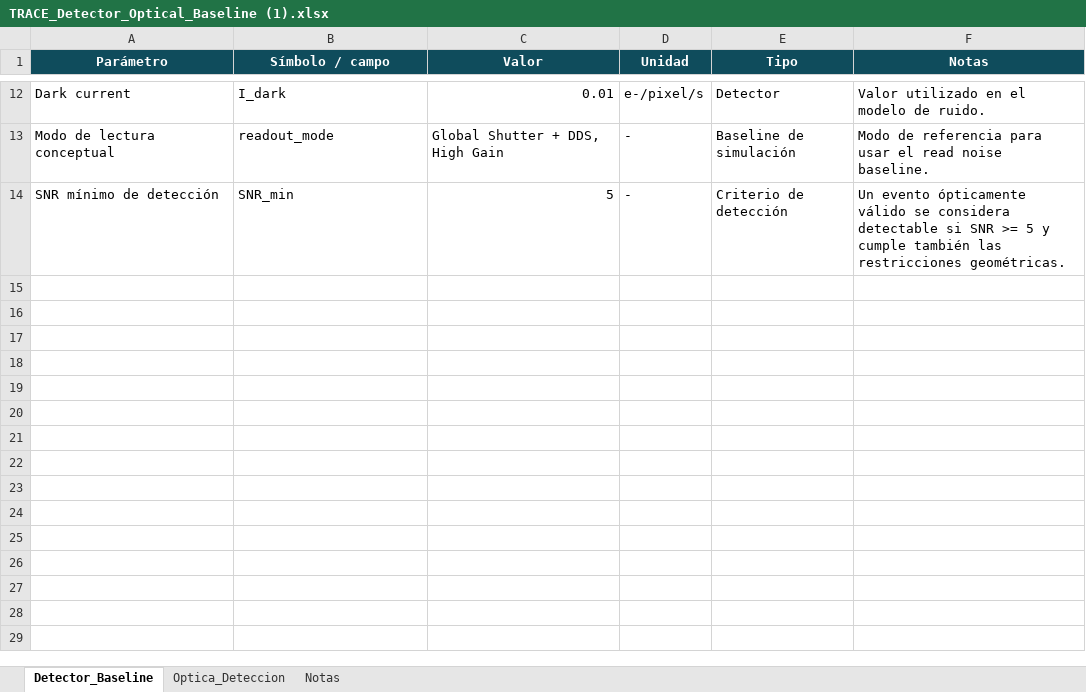
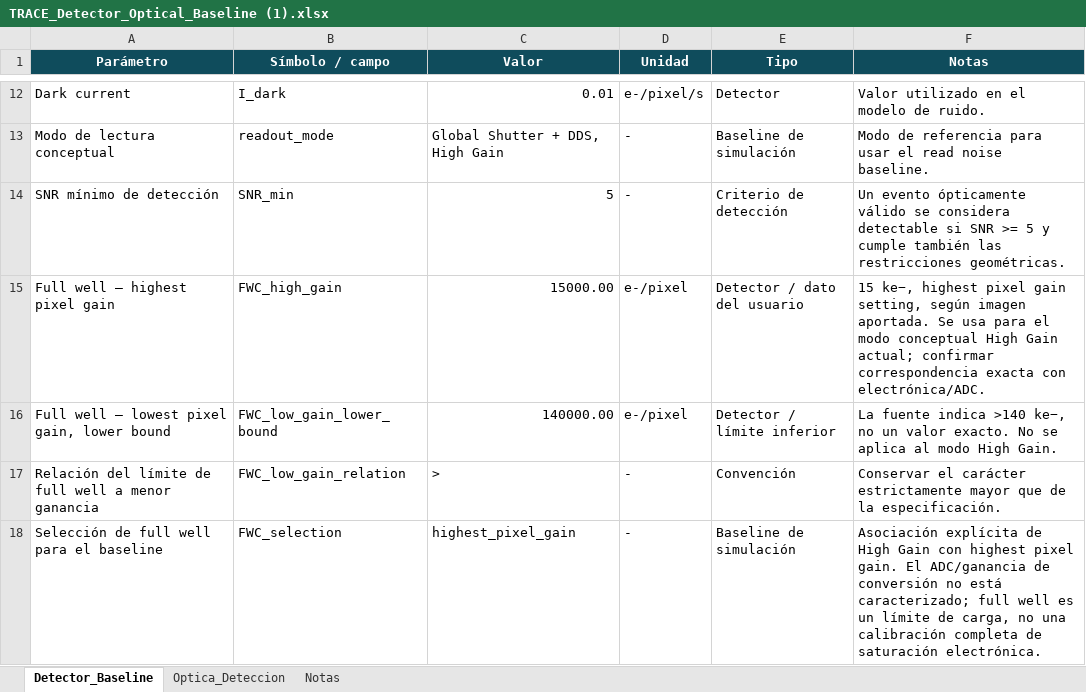
Before and after one commit to Alaar98/CODEX, an Excel workbook: docs/references/TRACE_Detector_Optical_Baseline (1).xlsx, sheet Detector_Baseline, drawn as a sheet; only a part is shown, gaps mark what is left out; values as stored, in another font and other column widths than the file's, no borders; table styles not drawn; the diff names each change by its address in the sheet, - before the commit and + after, or states it on an @@ line.

Commit message:
Add TRACE optical range studies and detector full-well saturation limits

```diff
--- a/docs/references/TRACE_Detector_Optical_Baseline (1).xlsx (sheet Detector_Baseline)
+++ b/docs/references/TRACE_Detector_Optical_Baseline (1).xlsx (sheet Detector_Baseline)
+row 15: Full well — highest pixel gain | FWC_high_gain | 15000.00 | e-/pixel | Detector / dato del usuario | 15 ke−, highest pixel gain setting, según imagen aportada. Se usa para el modo conceptual High Gain actual; confirmar correspondencia exacta con electrónica/ADC.
+row 16: Full well — lowest pixel gain, lower bound | FWC_low_gain_lower_bound | 140000.00 | e-/pixel | Detector / límite inferior | La fuente indica >140 ke−, no un valor exacto. No se aplica al modo High Gain.
+row 17: Relación del límite de full well a menor ganancia | FWC_low_gain_relation | > | - | Convención | Conservar el carácter estrictamente mayor que de la especificación.
+row 18: Selección de full well para el baseline | FWC_selection | highest_pixel_gain | - | Baseline de simulación | Asociación explícita de High Gain con highest pixel gain. El ADC/ganancia de conversión no está caracterizado; full well es un límite de carga, no una calibración completa de saturación electrónica.
```
Also changed, not shown: 44 other files.
